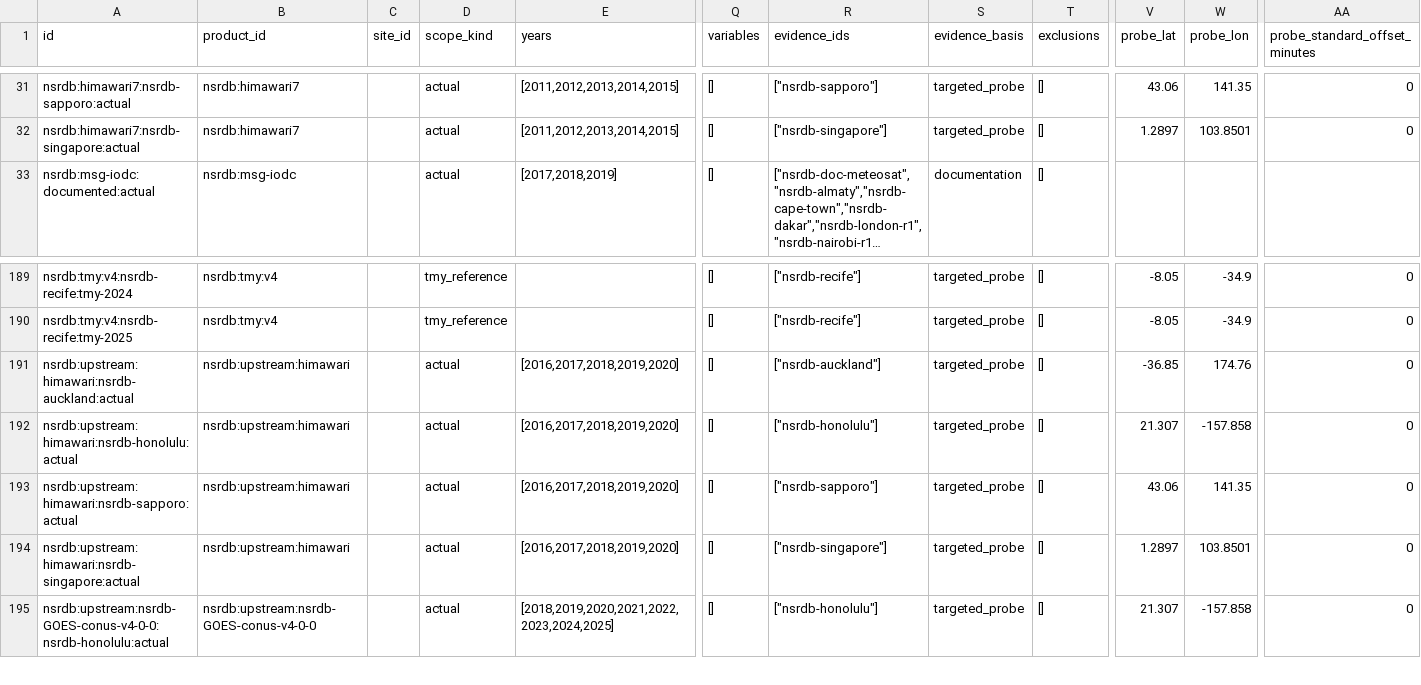
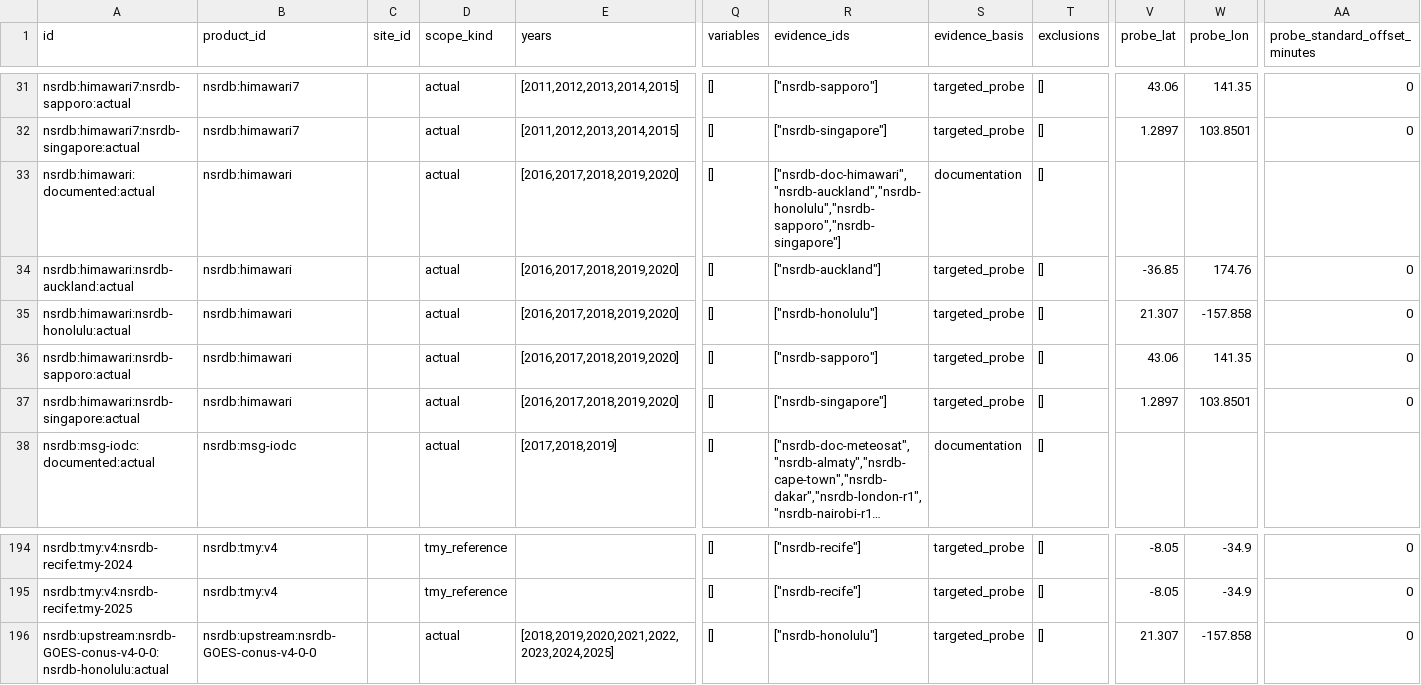
Before and after one commit to Energy-Atlas/open-data, a CSV file: datasets/weather-availability-catalog/data/nsrdb/entries.csv, drawn as a sheet; only a part is shown, gaps mark what is left out; long unchanged cells end in …; removed rows and columns are numbered as before the commit, all else as after; rows hold the shown columns only; the diff names each change by its address in the sheet, - before the commit and + after, or states it on an @@ line.

```diff
--- a/datasets/weather-availability-catalog/data/nsrdb/entries.csv
+++ b/datasets/weather-availability-catalog/data/nsrdb/entries.csv
+row 33: nsrdb:himawari:documented:actual | nsrdb:himawari |  | actual | [2016,2017,2018,2019,2020] | [] | ["nsrdb-doc-himawari","nsrdb-auckland","nsrdb-honolulu","nsrdb-sapporo","nsrdb-singapore"] | documentation | []
+row 34: nsrdb:himawari:nsrdb-auckland:actual | nsrdb:himawari |  | actual | [2016,2017,2018,2019,2020] | [] | ["nsrdb-auckland"] | targeted_probe | [] | -36.85 | 174.76 | 0
+row 35: nsrdb:himawari:nsrdb-honolulu:actual | nsrdb:himawari |  | actual | [2016,2017,2018,2019,2020] | [] | ["nsrdb-honolulu"] | targeted_probe | [] | 21.307 | -157.858 | 0
+row 36: nsrdb:himawari:nsrdb-sapporo:actual | nsrdb:himawari |  | actual | [2016,2017,2018,2019,2020] | [] | ["nsrdb-sapporo"] | targeted_probe | [] | 43.06 | 141.35 | 0
+row 37: nsrdb:himawari:nsrdb-singapore:actual | nsrdb:himawari |  | actual | [2016,2017,2018,2019,2020] | [] | ["nsrdb-singapore"] | targeted_probe | [] | 1.2897 | 103.8501 | 0
-row 191: nsrdb:upstream:himawari:nsrdb-auckland:actual | nsrdb:upstream:himawari |  | actual | [2016,2017,2018,2019,2020] | [] | ["nsrdb-auckland"] | targeted_probe | [] | -36.85 | 174.76 | 0
-row 192: nsrdb:upstream:himawari:nsrdb-honolulu:actual | nsrdb:upstream:himawari |  | actual | [2016,2017,2018,2019,2020] | [] | ["nsrdb-honolulu"] | targeted_probe | [] | 21.307 | -157.858 | 0
-row 193: nsrdb:upstream:himawari:nsrdb-sapporo:actual | nsrdb:upstream:himawari |  | actual | [2016,2017,2018,2019,2020] | [] | ["nsrdb-sapporo"] | targeted_probe | [] | 43.06 | 141.35 | 0
-row 194: nsrdb:upstream:himawari:nsrdb-singapore:actual | nsrdb:upstream:himawari |  | actual | [2016,2017,2018,2019,2020] | [] | ["nsrdb-singapore"] | targeted_probe | [] | 1.2897 | 103.8501 | 0
```
Also changed, not shown: datasets/weather-availability-catalog/data/nsrdb/products.csv, datasets/weather-availability-catalog/data/pvgis/entries.csv, 11 other files.
